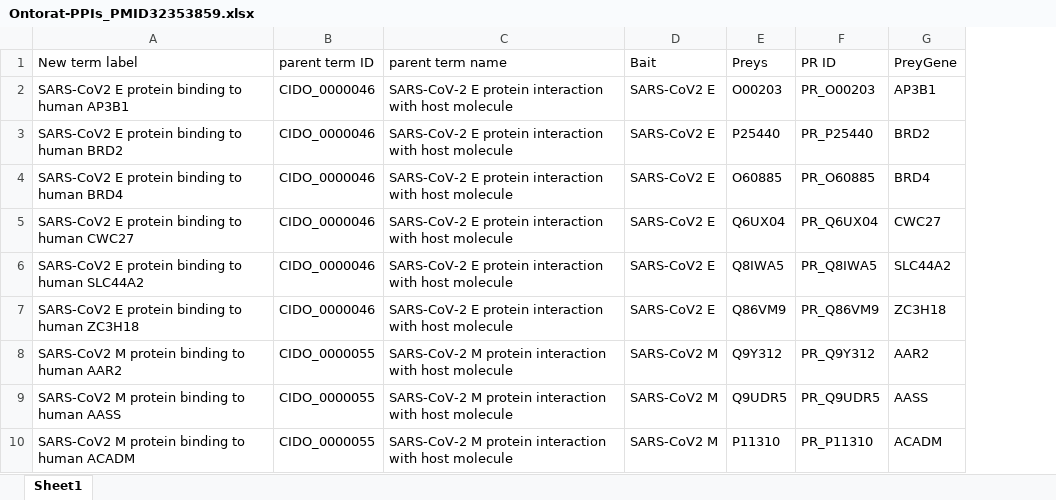
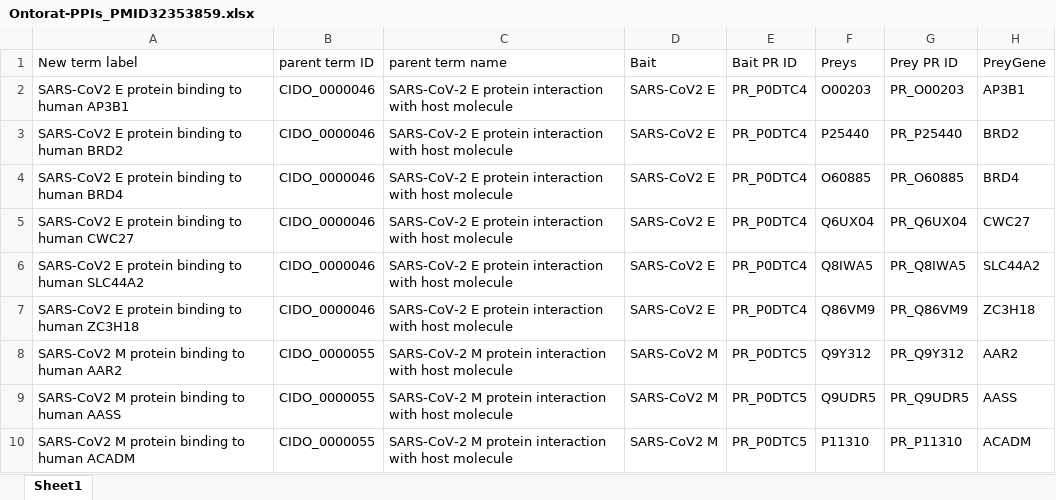
Before and after one commit to CIDO-ontology/cido, an Excel workbook: src/ontology/Ontorat input/Ontorat-PPIs_PMID32353859.xlsx, sheet Sheet1, drawn as a sheet; only a part is shown; values as stored, in another font and other column widths than the file's, no borders; addresses are those after the commit; the diff names each change by its address in the sheet, - before the commit and + after, or states it on an @@ line.

Commit message:
Updates with PPI data
- updated with new PPI data updates
- PR term annotations update.

Anthony and Oliver

```diff
--- a/src/ontology/Ontorat input/Ontorat-PPIs_PMID32353859.xlsx (sheet Sheet1)
+++ b/src/ontology/Ontorat input/Ontorat-PPIs_PMID32353859.xlsx (sheet Sheet1)
+column E (Bait PR ID), rows 2-10: PR_P0DTC4 | PR_P0DTC4 | PR_P0DTC4 | PR_P0DTC4 | PR_P0DTC4 | PR_P0DTC4 | PR_P0DTC5 | PR_P0DTC5 | PR_P0DTC5
-G1: PR ID
+G1: Prey PR ID
```
Also changed, not shown: 2 other files.
